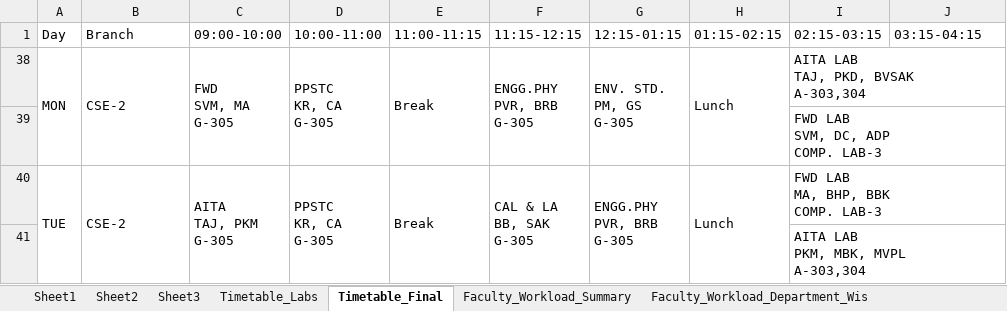
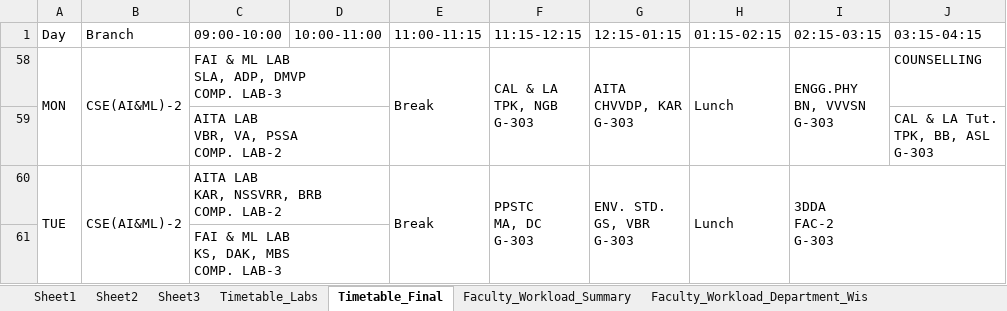
Before and after one commit to saran-neralla7/tt-analytics, an Excel workbook: timetables/1st Sem TIME TABLE 2026-2027_1.1.xlsx, sheet Timetable_Final, drawn as a sheet; only a part is shown; values as stored, in another font and other column widths than the file's, no cell formats; charts and pictures not drawn; removed rows and columns are numbered as before the commit, all else as after; ↵ is a line break in a cell; the diff covers the shown part only; the diff names each change by its address in the sheet, - before the commit and + after, or states it on an @@ line.

Commit message:
feat: recalculate workload and timetables from updated Excel (faculty lab adjustments & room reassignments)

```diff
--- a/timetables/1st Sem TIME TABLE 2026-2027_1.1.xlsx (sheet Timetable_Final)
+++ b/timetables/1st Sem TIME TABLE 2026-2027_1.1.xlsx (sheet Timetable_Final)
-B58 (Branch): CSE-2
+B58 (Branch): CSE(AI&ML)-2
-C58 (09:00-10:00): FWD ↵ SVM, MA ↵ G-305
+C58 (09:00-10:00): FAI & ML LAB ↵ SLA, ADP, DMVP ↵ COMP. LAB-3
-C38:C39 merged
+C58:D58 merged
-D58 (10:00-11:00): PPSTC ↵ KR, CA ↵ G-305
+D58 (10:00-11:00): (empty)
-D38:D39 merged
-F58 (11:15-12:15): ENGG.PHY ↵ PVR, BRB ↵ G-305
+F58 (11:15-12:15): CAL & LA ↵ TPK, NGB ↵ G-303
-G58 (12:15-01:15): ENV. STD. ↵ PM, GS ↵ G-305
+G58 (12:15-01:15): AITA ↵ CHVVDP, KAR ↵ G-303
-I58 (02:15-03:15): AITA LAB ↵ TAJ, PKD, BVSAK ↵ A-303,304
+I58 (02:15-03:15): ENGG.PHY ↵ BN, VVVSN ↵ G-303
-I38:J38 merged
+I58:I59 merged
-J58 (03:15-04:15): (empty)
+J58 (03:15-04:15): COUNSELLING
@@ row 39 hidden:  |  |  |  |  |  |  |  | FWD LAB ↵ SVM, DC, ADP ↵ COMP. LAB-3 @@
@@ row 59 unhidden:  |  | AITA LAB ↵ VBR, VA, PSSA ↵ COMP. LAB-2 |  |  |  |  |  |  | CAL & LA Tut. ↵ TPK, BB, ASL ↵ G-303 @@
-B60 (Branch): CSE-2
+B60 (Branch): CSE(AI&ML)-2
-C60 (09:00-10:00): AITA ↵ TAJ, PKM ↵ G-305
+C60 (09:00-10:00): AITA LAB ↵ KAR, NSSVRR, BRB ↵ COMP. LAB-2
-C40:C41 merged
+C60:D60 merged
-D60 (10:00-11:00): PPSTC ↵ KR, CA ↵ G-305
+D60 (10:00-11:00): (empty)
-D40:D41 merged
-F60 (11:15-12:15): CAL & LA ↵ BB, SAK ↵ G-305
+F60 (11:15-12:15): PPSTC ↵ MA, DC ↵ G-303
-G60 (12:15-01:15): ENGG.PHY ↵ PVR, BRB ↵ G-305
+G60 (12:15-01:15): ENV. STD. ↵ GS, VBR ↵ G-303
-I60 (02:15-03:15): FWD LAB ↵ MA, BHP, BBK ↵ COMP. LAB-3
+I60 (02:15-03:15): 3DDA ↵ FAC-2 ↵ G-303
-row 41:  |  |  |  |  |  |  |  | AITA LAB ↵ PKM, MBK, MVPL ↵ A-303,304
@@ row 61 unhidden:  |  | FAI & ML LAB ↵ KS, DAK, MBS ↵ COMP. LAB-3 @@
```
Also changed, not shown: 1 added row, 5 hidden or unhidden rows, 21 edited cells and merged cells elsewhere in this sheet, sheet Sheet2, cell formats, hidden cells, 1 other file.
